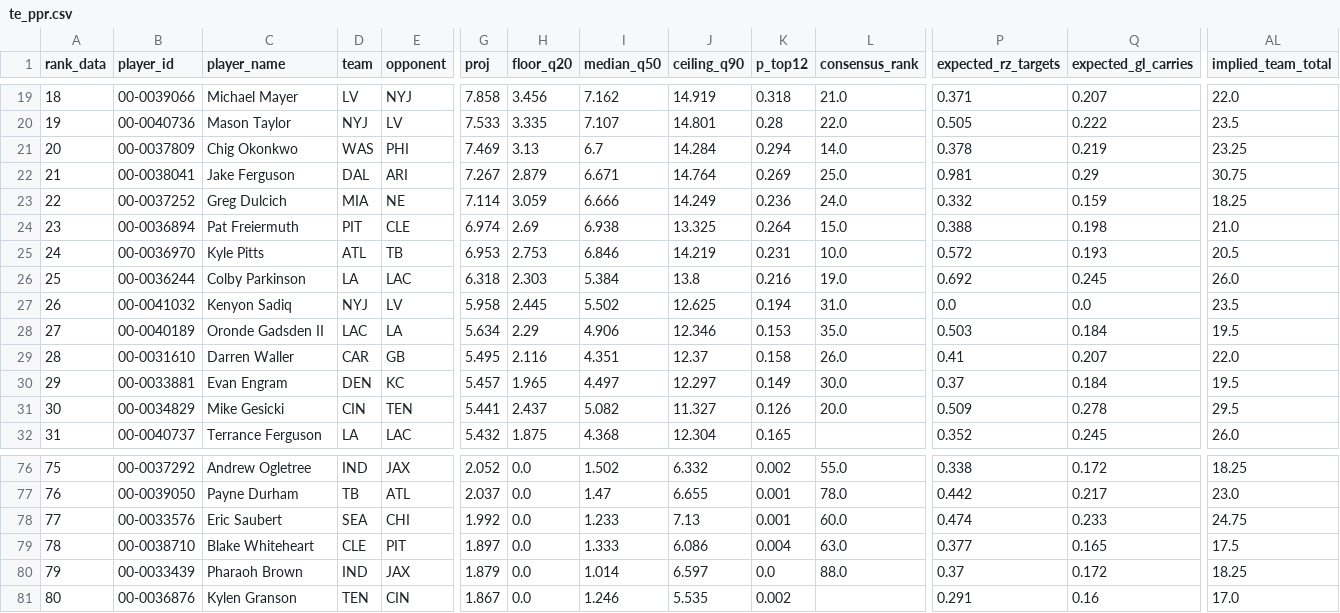
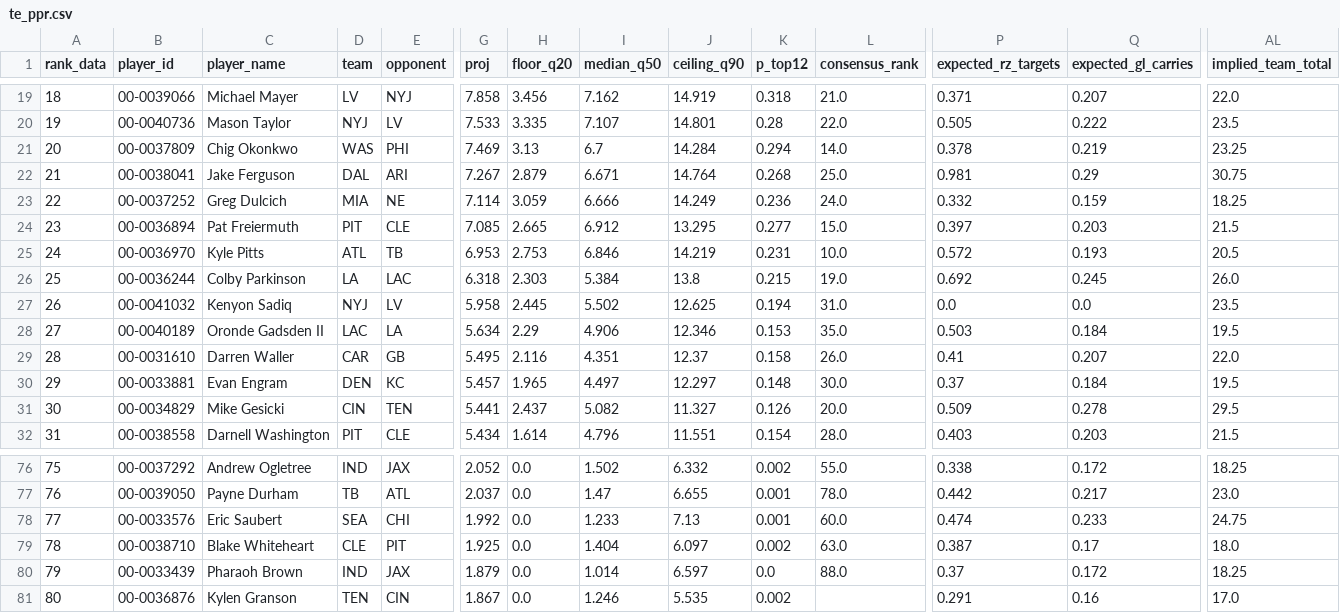
Before and after one commit to maditphillips/The-Delta-Duo, a CSV file: model/outputs/2026/week-08/te_ppr.csv, drawn as a sheet; only a part is shown, gaps mark what is left out; the diff covers the shown part only; the diff names each change by its address in the sheet, - before the commit and + after, or states it on an @@ line.

```diff
--- a/model/outputs/2026/week-08/te_ppr.csv
+++ b/model/outputs/2026/week-08/te_ppr.csv
-K22 (p_top12): 0.269
+K22 (p_top12): 0.268
-G24 (proj): 6.974
+G24 (proj): 7.085
-H24 (floor_q20): 2.69
+H24 (floor_q20): 2.665
-I24 (median_q50): 6.938
+I24 (median_q50): 6.912
-J24 (ceiling_q90): 13.325
+J24 (ceiling_q90): 13.295
-K24 (p_top12): 0.264
+K24 (p_top12): 0.277
-P24 (expected_rz_targets): 0.388
+P24 (expected_rz_targets): 0.397
-Q24 (expected_gl_carries): 0.198
+Q24 (expected_gl_carries): 0.203
-AL24 (implied_team_total): 21.0
+AL24 (implied_team_total): 21.5
-K26 (p_top12): 0.216
+K26 (p_top12): 0.215
-K30 (p_top12): 0.149
+K30 (p_top12): 0.148
-B32 (player_id): 00-0040737
+B32 (player_id): 00-0038558
-C32 (player_name): Terrance Ferguson
+C32 (player_name): Darnell Washington
-D32 (team): LA
+D32 (team): PIT
-E32 (opponent): LAC
+E32 (opponent): CLE
-G32 (proj): 5.432
+G32 (proj): 5.434
-H32 (floor_q20): 1.875
+H32 (floor_q20): 1.614
-I32 (median_q50): 4.368
+I32 (median_q50): 4.796
-J32 (ceiling_q90): 12.304
+J32 (ceiling_q90): 11.551
-K32 (p_top12): 0.165
+K32 (p_top12): 0.154
-L32 (consensus_rank): (empty)
+L32 (consensus_rank): 28.0
-P32 (expected_rz_targets): 0.352
+P32 (expected_rz_targets): 0.403
-Q32 (expected_gl_carries): 0.245
+Q32 (expected_gl_carries): 0.203
-AL32 (implied_team_total): 26.0
+AL32 (implied_team_total): 21.5
-G79 (proj): 1.897
+G79 (proj): 1.925
-I79 (median_q50): 1.333
+I79 (median_q50): 1.404
-J79 (ceiling_q90): 6.086
+J79 (ceiling_q90): 6.097
-K79 (p_top12): 0.004
+K79 (p_top12): 0.002
-P79 (expected_rz_targets): 0.377
+P79 (expected_rz_targets): 0.387
-Q79 (expected_gl_carries): 0.165
+Q79 (expected_gl_carries): 0.17
-AL79 (implied_team_total): 17.5
+AL79 (implied_team_total): 18.0
```
Also changed, not shown: 77 edited cells elsewhere in this file, model/data/role.csv, model/outputs/2026/week-08/rb_half_ppr.csv, 14 other files.
